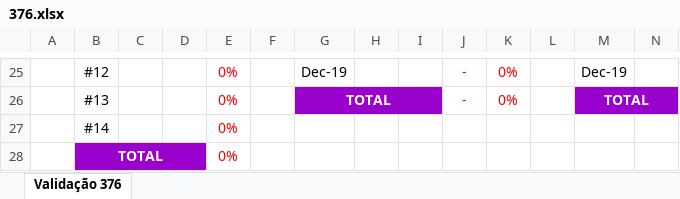
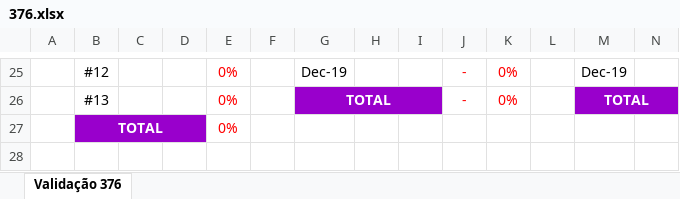
Before and after one commit to Grant-Thornton-Brasil/ActuarialServices, an Excel workbook: Excel Models/Insurance/376.xlsx, sheet Validação 376, drawn as a sheet; only a part is shown, gaps mark what is left out; values as stored, in another font and other column widths than the file's, no borders; charts and pictures not drawn; rows hold the shown columns only; the diff names each change by its address in the sheet, - before the commit and + after, or states it on an @@ line.

```diff
--- a/Excel Models/Insurance/376.xlsx (sheet Validação 376)
+++ b/Excel Models/Insurance/376.xlsx (sheet Validação 376)
-row 27:  | #14 |  |  | 0%
```
Also changed, not shown: charts or pictures, 3 other files.
